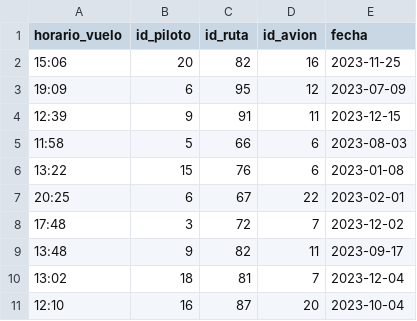
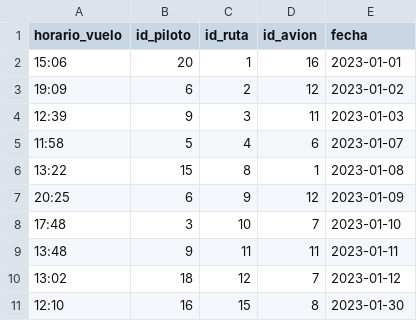
Before and after one commit to carlos8788/CoderSQL, a CSV file: entrega_13/csv/vuelos.csv, drawn as a sheet.

```diff
--- a/entrega_13/csv/vuelos.csv
+++ b/entrega_13/csv/vuelos.csv
@@ -1,11 +1,11 @@
 horario_vuelo,id_piloto,id_ruta,id_avion,fecha
-15:06,20,82,16,2023-11-25
-19:09,6,95,12,2023-07-09
-12:39,9,91,11,2023-12-15
-11:58,5,66,6,2023-08-03
-13:22,15,76,6,2023-01-08
-20:25,6,67,22,2023-02-01
-17:48,3,72,7,2023-12-02
-13:48,9,82,11,2023-09-17
-13:02,18,81,7,2023-12-04
-12:10,16,87,20,2023-10-04
+15:06,20,1,16,2023-01-01
+19:09,6,2,12,2023-01-02
+12:39,9,3,11,2023-01-03
+11:58,5,4,6,2023-01-07
+13:22,15,8,1,2023-01-08
+20:25,6,9,12,2023-01-09
+17:48,3,10,7,2023-01-10
+13:48,9,11,11,2023-01-11
+13:02,18,12,7,2023-01-12
+12:10,16,15,8,2023-01-30
```
Also changed, not shown: entrega_13/csv/aviones.csv, entrega_13/csv/rutas.csv, 2 other files.
